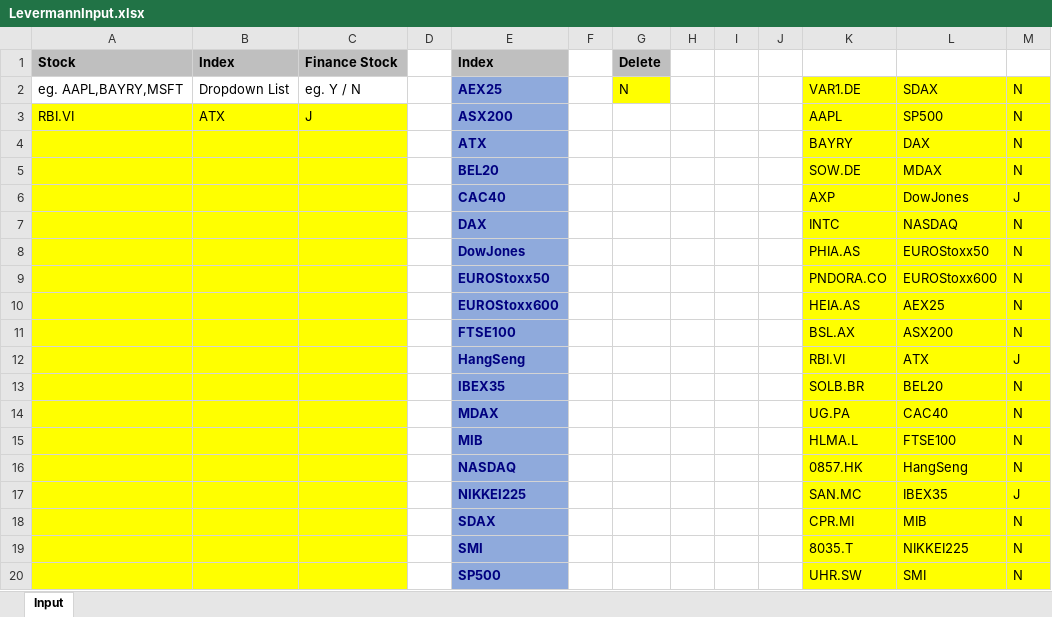
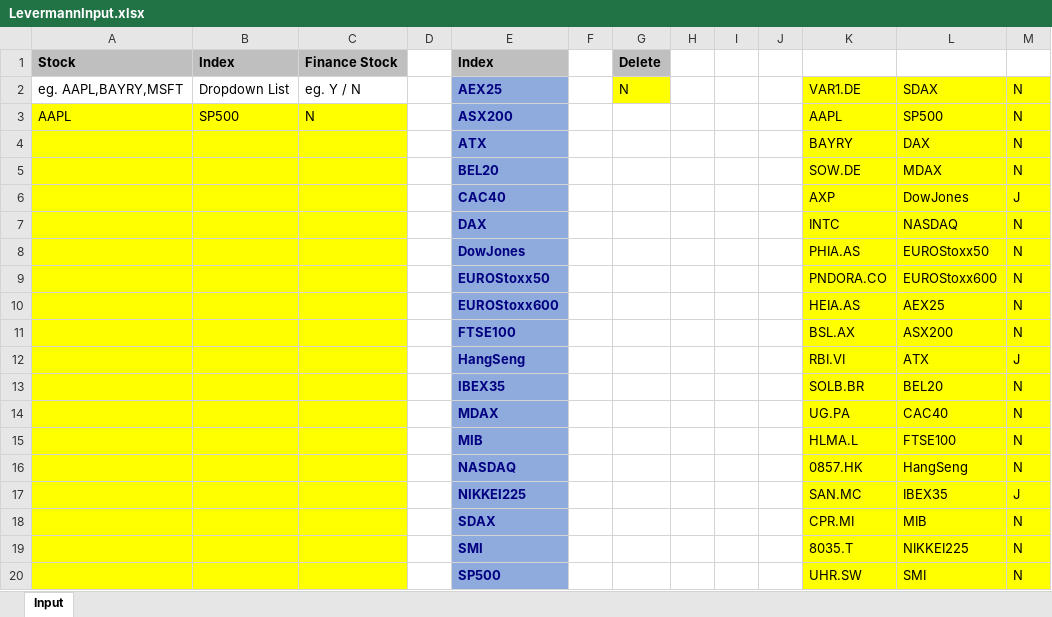
Before and after one commit to Rapid1898-code/Python-Diverses, an Excel workbook: Webscraping_With_BeautifulSoup/LevermannInput.xlsx, sheet Input, drawn as a sheet; values as stored, in another font and other column widths than the file's, no borders; the diff names each change by its address in the sheet, - before the commit and + after, or states it on an @@ line.

```diff
--- a/Webscraping_With_BeautifulSoup/LevermannInput.xlsx (sheet Input)
+++ b/Webscraping_With_BeautifulSoup/LevermannInput.xlsx (sheet Input)
-A3 (Stock): RBI.VI
+A3 (Stock): AAPL
-B3 (Index): ATX
+B3 (Index): SP500
-C3 (Finance Stock): J
+C3 (Finance Stock): N
```
Also changed, not shown: Webscraping_With_BeautifulSoup/LevermannScores.xlsx, 5 other files.
